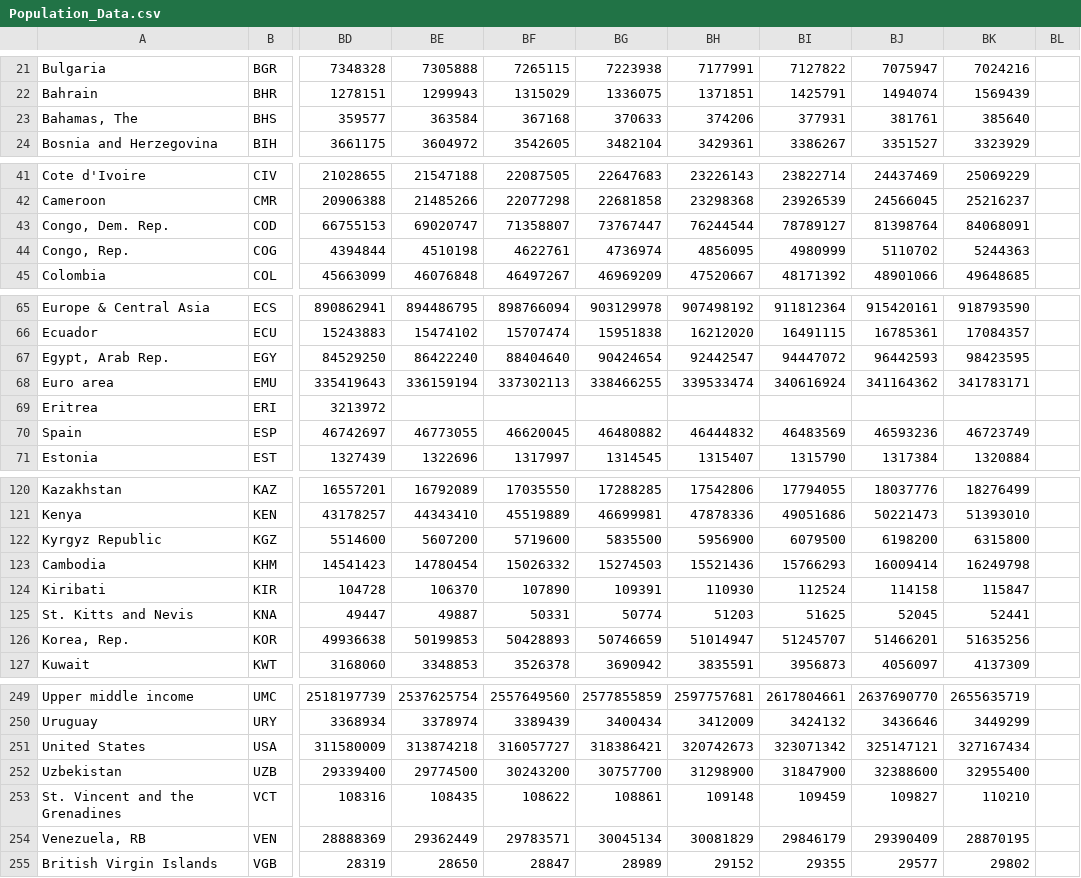
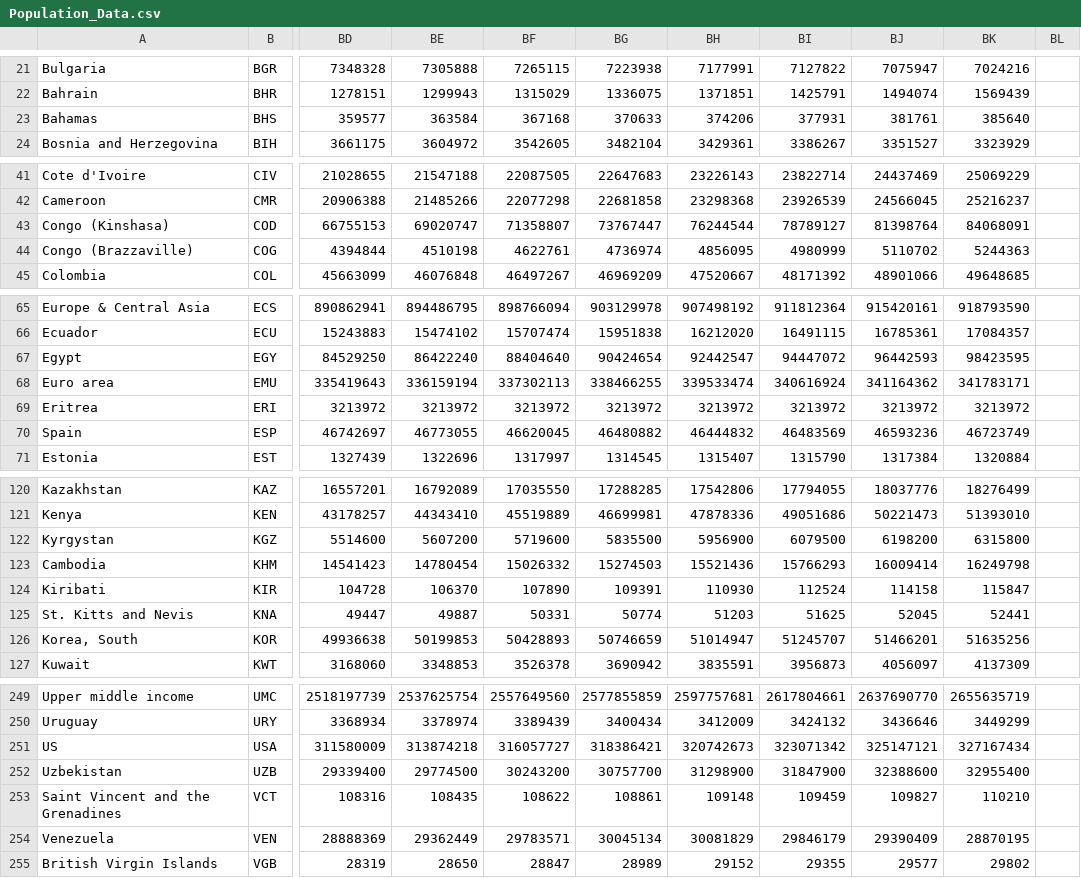
Before and after one commit to MunskyGroup/Matlab_Wrap_for_JHU_COVID19, a CSV file: data/Population_Data.csv, drawn as a sheet; only a part is shown, gaps mark what is left out; the diff covers the shown part only; the diff names each change by its address in the sheet, - before the commit and + after, or states it on an @@ line.

Commit message:
Update to match new format of JHU Database.
The new version is simpler, but no longer has:
1) US state-by-state comparisons
2) Recovered populations

We are waiting for JHU to release a new version with US state statistics and testing numbers.

```diff
--- a/data/Population_Data.csv
+++ b/data/Population_Data.csv
-A23: Bahamas, The
+A23: Bahamas
-A43: Congo, Dem. Rep.
+A43: Congo (Kinshasa)
-A44: Congo, Rep.
+A44: Congo (Brazzaville)
-A67: Egypt, Arab Rep.
+A67: Egypt
-BE69: (empty)
+BE69: 3213972
-BF69: (empty)
+BF69: 3213972
-BG69: (empty)
+BG69: 3213972
-BH69: (empty)
+BH69: 3213972
-BI69: (empty)
+BI69: 3213972
-BJ69: (empty)
+BJ69: 3213972
-BK69: (empty)
+BK69: 3213972
-A122: Kyrgyz Republic
+A122: Kyrgystan
-A126: Korea, Rep.
+A126: Korea, South
-A251: United States
+A251: US
-A253: St. Vincent and the Grenadines
+A253: Saint Vincent and the Grenadines
-A254: Venezuela, RB
+A254: Venezuela
```
Also changed, not shown: 8 edited cells elsewhere in this file, 25 other files.
